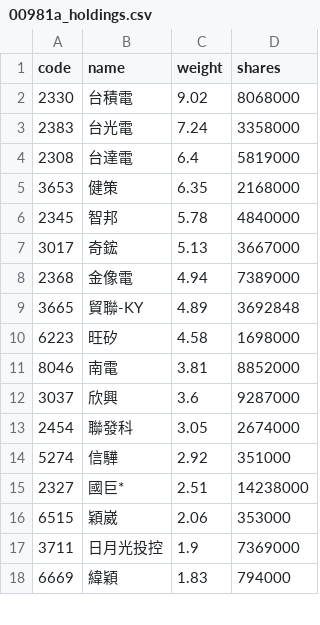
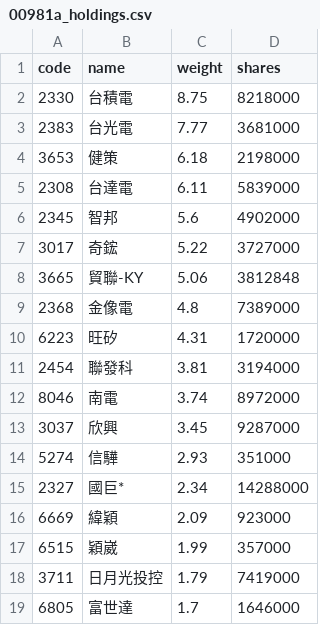
Before and after one commit to eceeff/etf_bot_for00981a, a CSV file: 00981a_holdings.csv, drawn as a sheet; only a part is shown; the diff covers the shown part only.

```diff
--- a/00981a_holdings.csv
+++ b/00981a_holdings.csv
@@ -1,18 +1,19 @@
 code,name,weight,shares
-2330,台積電,9.02,8068000
-2383,台光電,7.24,3358000
-2308,台達電,6.4,5819000
-3653,健策,6.35,2168000
-2345,智邦,5.78,4840000
-3017,奇鋐,5.13,3667000
-2368,金像電,4.94,7389000
-3665,貿聯-KY,4.89,3692848
-6223,旺矽,4.58,1698000
-8046,南電,3.81,8852000
-3037,欣興,3.6,9287000
-2454,聯發科,3.05,2674000
-5274,信驊,2.92,351000
-2327,國巨*,2.51,14238000
-6515,穎崴,2.06,353000
-3711,日月光投控,1.9,7369000
-6669,緯穎,1.83,794000
+2330,台積電,8.75,8218000
+2383,台光電,7.77,3681000
+3653,健策,6.18,2198000
+2308,台達電,6.11,5839000
+2345,智邦,5.6,4902000
+3017,奇鋐,5.22,3727000
+3665,貿聯-KY,5.06,3812848
+2368,金像電,4.8,7389000
+6223,旺矽,4.31,1720000
+2454,聯發科,3.81,3194000
+8046,南電,3.74,8972000
+3037,欣興,3.45,9287000
+5274,信驊,2.93,351000
+2327,國巨*,2.34,14288000
+6669,緯穎,2.09,923000
+6515,穎崴,1.99,357000
+3711,日月光投控,1.79,7419000
+6805,富世達,1.7,1646000
```
Also changed, not shown: 5 added rows, 5 removed rows and 42 edited cells elsewhere in this file.
